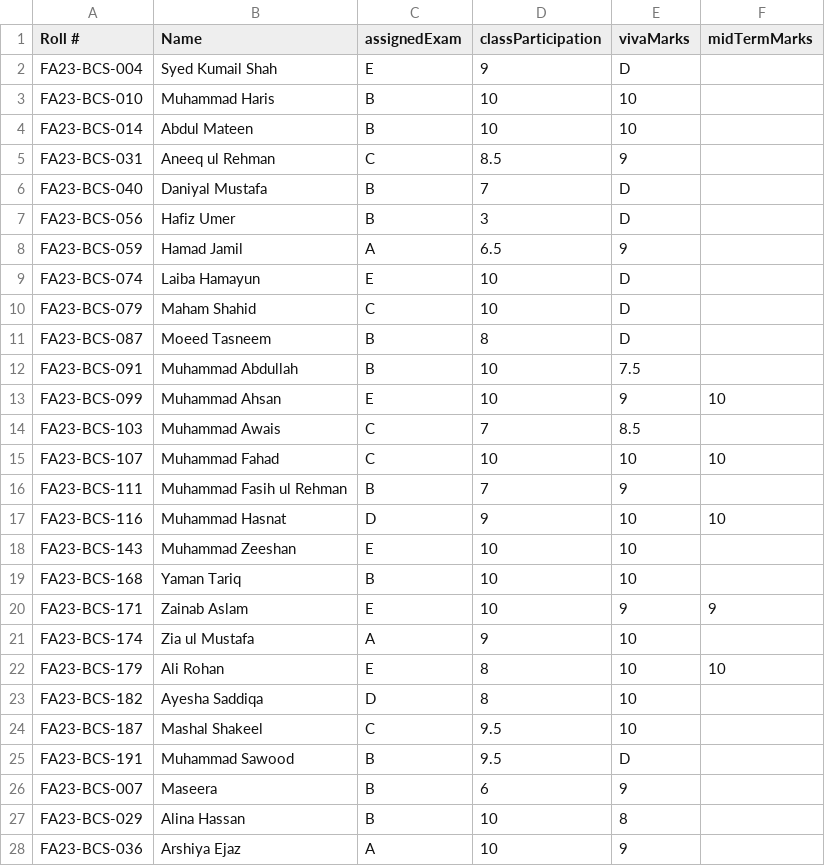
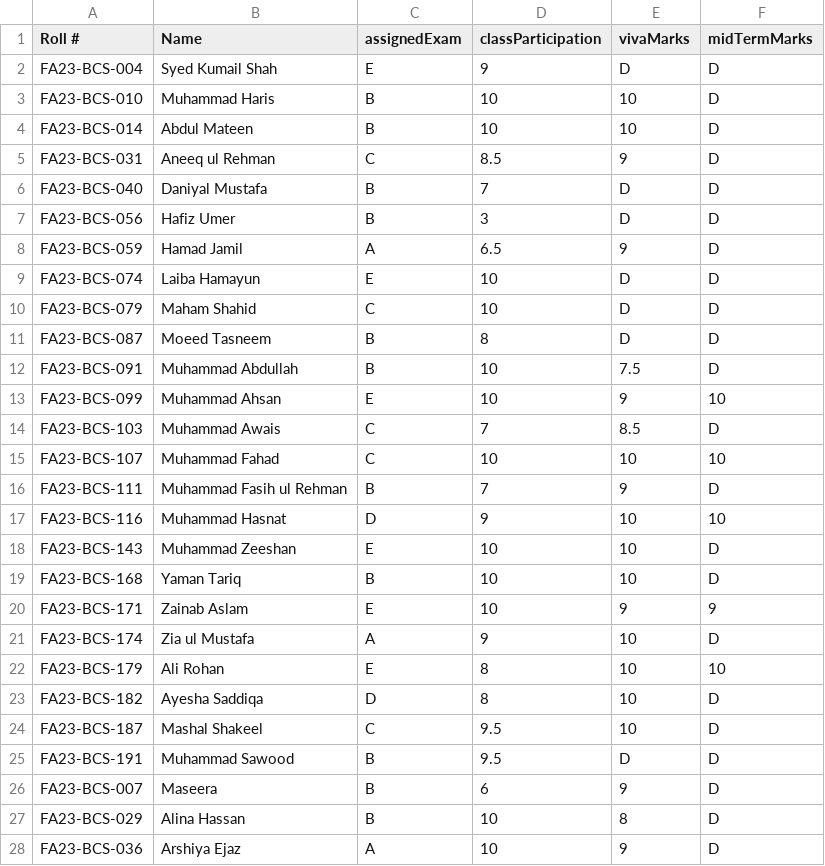
Before and after one commit to EngineerKhan/AdvDBClass, a CSV file: Appendix/assignedMidsBsec.csv, drawn as a sheet; only a part is shown; the diff covers the shown part only.

```diff
--- a/Appendix/assignedMidsBsec.csv
+++ b/Appendix/assignedMidsBsec.csv
@@ -1,28 +1,28 @@
 Roll #,Name ,assignedExam, classParticipation, vivaMarks, midTermMarks
-FA23-BCS-004,Syed Kumail Shah,E,9,D
-FA23-BCS-010,Muhammad Haris,B,10,10
-FA23-BCS-014,Abdul Mateen,B,10,10
-FA23-BCS-031,Aneeq ul Rehman,C,8.5,9
-FA23-BCS-040,Daniyal Mustafa,B,7,D
-FA23-BCS-056,Hafiz Umer,B,3,D
-FA23-BCS-059,Hamad Jamil,A,6.5,9
-FA23-BCS-074,Laiba Hamayun,E,10,D
-FA23-BCS-079,Maham Shahid ,C,10,D
-FA23-BCS-087,Moeed Tasneem ,B,8,D
-FA23-BCS-091,Muhammad Abdullah ,B,10,7.5
+FA23-BCS-004,Syed Kumail Shah,E,9,D,D
+FA23-BCS-010,Muhammad Haris,B,10,10,D
+FA23-BCS-014,Abdul Mateen,B,10,10,D
+FA23-BCS-031,Aneeq ul Rehman,C,8.5,9,D
+FA23-BCS-040,Daniyal Mustafa,B,7,D,D
+FA23-BCS-056,Hafiz Umer,B,3,D,D
+FA23-BCS-059,Hamad Jamil,A,6.5,9,D
+FA23-BCS-074,Laiba Hamayun,E,10,D,D
+FA23-BCS-079,Maham Shahid ,C,10,D,D
+FA23-BCS-087,Moeed Tasneem ,B,8,D,D
+FA23-BCS-091,Muhammad Abdullah ,B,10,7.5,D
 FA23-BCS-099,Muhammad Ahsan,E,10,9,10
-FA23-BCS-103,Muhammad Awais,C,7,8.5
+FA23-BCS-103,Muhammad Awais,C,7,8.5,D
 FA23-BCS-107,Muhammad Fahad,C,10,10,10
-FA23-BCS-111,Muhammad Fasih ul Rehman,B,7,9
+FA23-BCS-111,Muhammad Fasih ul Rehman,B,7,9,D
 FA23-BCS-116,Muhammad Hasnat,D,9,10,10
-FA23-BCS-143,Muhammad Zeeshan,E,10,10
-FA23-BCS-168,Yaman Tariq,B,10,10
+FA23-BCS-143,Muhammad Zeeshan,E,10,10,D
+FA23-BCS-168,Yaman Tariq,B,10,10,D
 FA23-BCS-171,Zainab Aslam ,E,10,9,9
-FA23-BCS-174,Zia ul Mustafa ,A,9,10
+FA23-BCS-174,Zia ul Mustafa ,A,9,10,D
 FA23-BCS-179,Ali Rohan ,E,8,10,10
-FA23-BCS-182,Ayesha Saddiqa,D,8,10
-FA23-BCS-187,Mashal Shakeel,C,9.5,10
-FA23-BCS-191,Muhammad Sawood ,B,9.5,D
-FA23-BCS-007,Maseera,B,6,9
-FA23-BCS-029,Alina Hassan,B,10,8
-FA23-BCS-036,Arshiya Ejaz,A,10,9
+FA23-BCS-182,Ayesha Saddiqa,D,8,10,D
+FA23-BCS-187,Mashal Shakeel,C,9.5,10,D
+FA23-BCS-191,Muhammad Sawood ,B,9.5,D,D
+FA23-BCS-007,Maseera,B,6,9,D
+FA23-BCS-029,Alina Hassan,B,10,8,D
+FA23-BCS-036,Arshiya Ejaz,A,10,9,D
```
Also changed, not shown: 7 edited cells elsewhere in this file, Appendix/assignedMidsAsec.csv, Appendix/assignedMidsSecC.csv.
